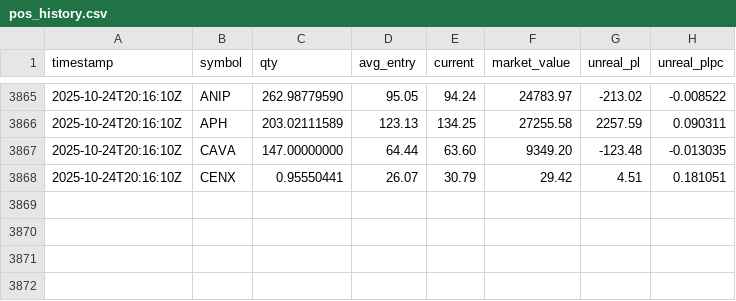
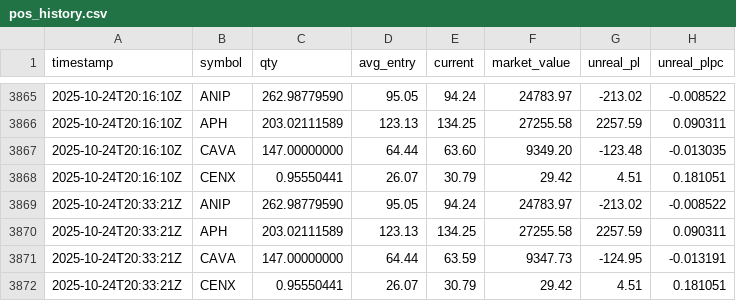
Before and after one commit to deuxfoistrois/trailing, a CSV file: data/pos_history.csv, drawn as a sheet; only a part is shown, gaps mark what is left out.

```diff
--- a/data/pos_history.csv
+++ b/data/pos_history.csv
@@ -3868 +3868,5 @@ timestamp,symbol,qty,avg_entry,current,market_value,unreal_pl,unreal_plpc
 2025-10-24T20:16:10Z,CENX,0.95550441,26.07,30.79,29.42,4.51,0.181051
+2025-10-24T20:33:21Z,ANIP,262.98779590,95.05,94.24,24783.97,-213.02,-0.008522
+2025-10-24T20:33:21Z,APH,203.02111589,123.13,134.25,27255.58,2257.59,0.090311
+2025-10-24T20:33:21Z,CAVA,147.00000000,64.44,63.59,9347.73,-124.95,-0.013191
+2025-10-24T20:33:21Z,CENX,0.95550441,26.07,30.79,29.42,4.51,0.181051
```
Also changed, not shown: data/equity_history.csv, 1 other file.
